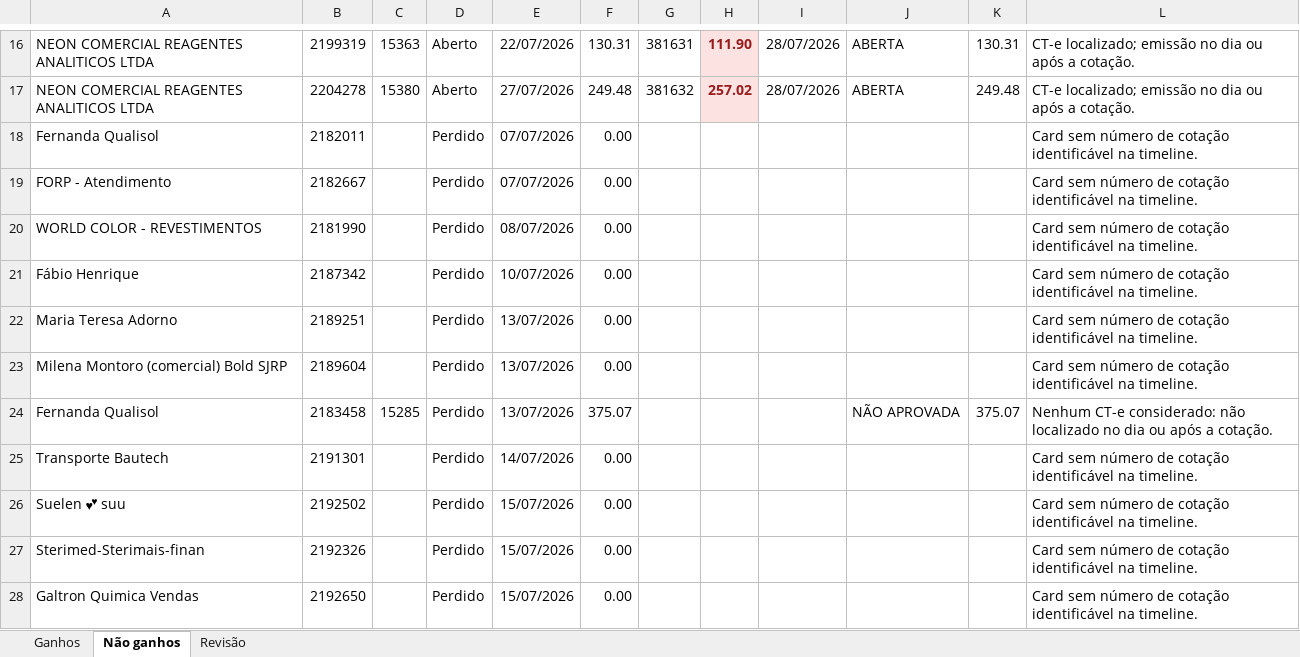
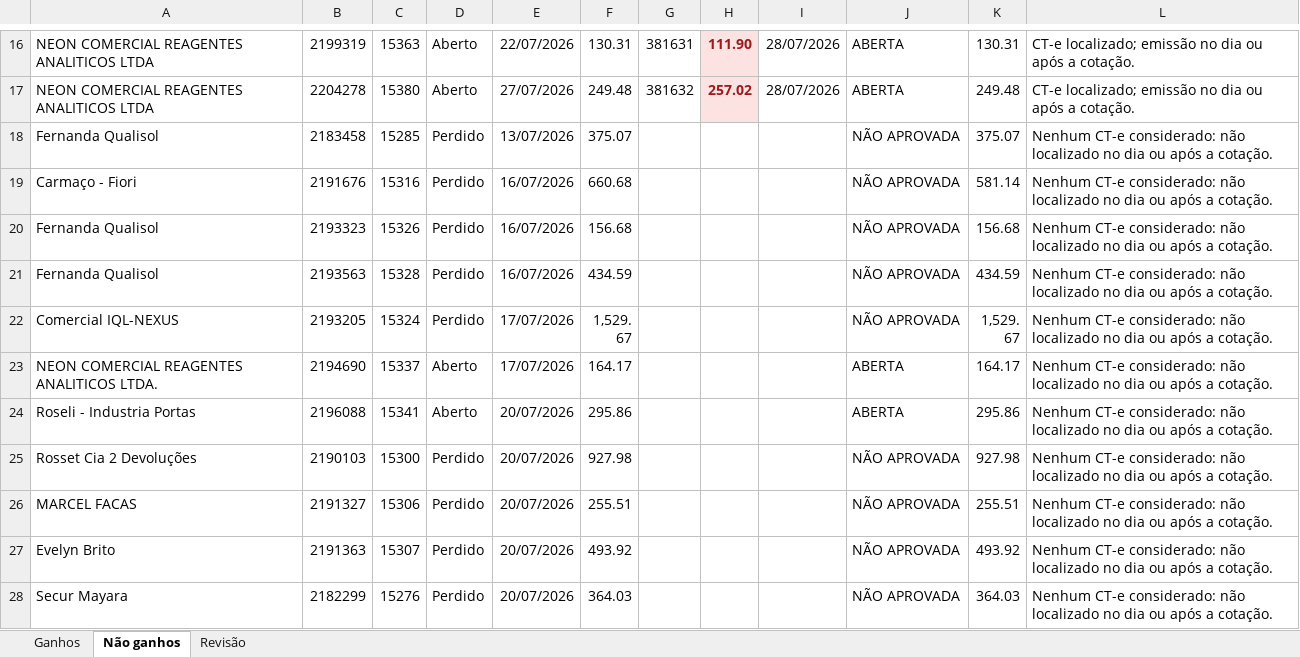
Before and after one commit to lucaspoltronieri/salome-core, an Excel workbook: outputs/relatorio-cotacoes-fernanda-2026-07-07-a-2026-07-31.xlsx, sheet Não ganhos, drawn as a sheet; only a part is shown, gaps mark what is left out; the shorter side is filled out with more unchanged rows; values as stored, in another font and other column widths than the file's, no borders; table styles not drawn; the diff covers the shown part only; the diff names each change by its address in the sheet, - before the commit and + after, or states it on an @@ line.

Commit message:
fix(crm): filtra cards pelo estagio da proposta

```diff
--- a/outputs/relatorio-cotacoes-fernanda-2026-07-07-a-2026-07-31.xlsx (sheet Não ganhos)
+++ b/outputs/relatorio-cotacoes-fernanda-2026-07-07-a-2026-07-31.xlsx (sheet Não ganhos)
-row 18: Fernanda Qualisol | 2182011 |  | Perdido | 07/07/2026 | 0.00 |  |  |  |  |  | Card sem número de cotação identificável na timeline.
-row 19: FORP - Atendimento | 2182667 |  | Perdido | 07/07/2026 | 0.00 |  |  |  |  |  | Card sem número de cotação identificável na timeline.
-row 20: WORLD COLOR - REVESTIMENTOS | 2181990 |  | Perdido | 08/07/2026 | 0.00 |  |  |  |  |  | Card sem número de cotação identificável na timeline.
-row 21: Fábio Henrique | 2187342 |  | Perdido | 10/07/2026 | 0.00 |  |  |  |  |  | Card sem número de cotação identificável na timeline.
-row 22: Maria Teresa Adorno | 2189251 |  | Perdido | 13/07/2026 | 0.00 |  |  |  |  |  | Card sem número de cotação identificável na timeline.
-row 23: Milena Montoro (comercial) Bold SJRP | 2189604 |  | Perdido | 13/07/2026 | 0.00 |  |  |  |  |  | Card sem número de cotação identificável na timeline.
-row 25: Transporte Bautech | 2191301 |  | Perdido | 14/07/2026 | 0.00 |  |  |  |  |  | Card sem número de cotação identificável na timeline.
-row 26: Suelen 💕 suu | 2192502 |  | Perdido | 15/07/2026 | 0.00 |  |  |  |  |  | Card sem número de cotação identificável na timeline.
-row 27: Sterimed-Sterimais-finan | 2192326 |  | Perdido | 15/07/2026 | 0.00 |  |  |  |  |  | Card sem número de cotação identificável na timeline.
-row 28: Galtron Quimica Vendas | 2192650 |  | Perdido | 15/07/2026 | 0.00 |  |  |  |  |  | Card sem número de cotação identificável na timeline.
```
Also changed, not shown: 30 removed rows and 1 edited cell elsewhere in this sheet, 1 other file.
